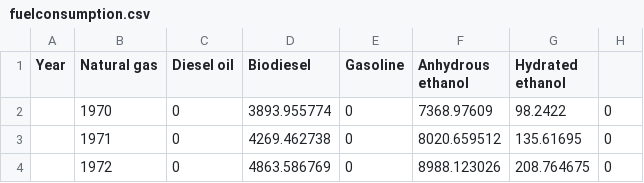
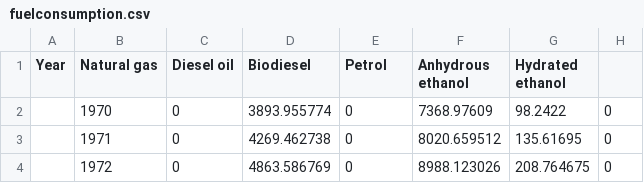
Before and after one commit to celsocachola/transportfuelconsumption_BR, a CSV file: fuelconsumption.csv, drawn as a sheet; only a part is shown.

Commit message:
Update fuelconsumption.csv

```diff
--- a/fuelconsumption.csv
+++ b/fuelconsumption.csv
@@ -1,2 +1,2 @@
-Year,Natural gas,Diesel oil,Biodiesel,Gasoline,Anhydrous ethanol,Hydrated ethanol
+Year,Natural gas,Diesel oil,Biodiesel,Petrol,Anhydrous ethanol,Hydrated ethanol
 ,1970,0,3893.955774,0,7368.97609,98.2422,0
```
